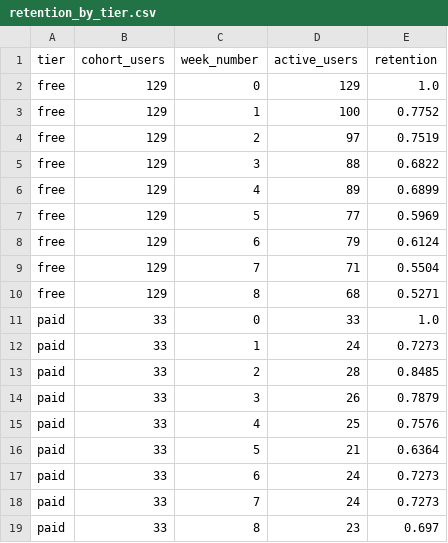
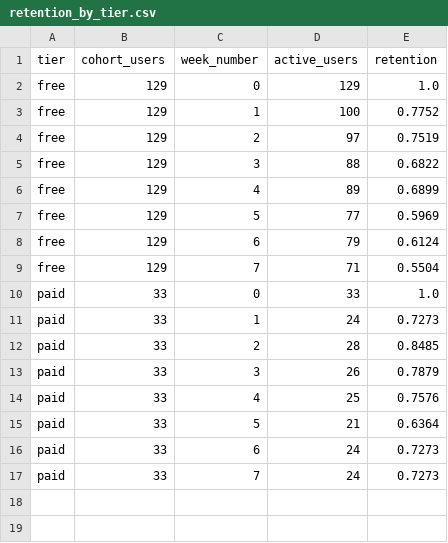
Before and after one commit to Zakuroooo/encore, a CSV file: outputs/retention_by_tier.csv, drawn as a sheet.

```diff
--- a/outputs/retention_by_tier.csv
+++ b/outputs/retention_by_tier.csv
@@ -9,3 +9,2 @@ free,129,6,79,0.6124
 free,129,7,71,0.5504
-free,129,8,68,0.5271
 paid,33,0,33,1.0
@@ -18,2 +17 @@ paid,33,6,24,0.7273
 paid,33,7,24,0.7273
-paid,33,8,23,0.697
```
Also changed, not shown: outputs/cohort_retention.csv, outputs/daily_active.csv, 27 other files.
